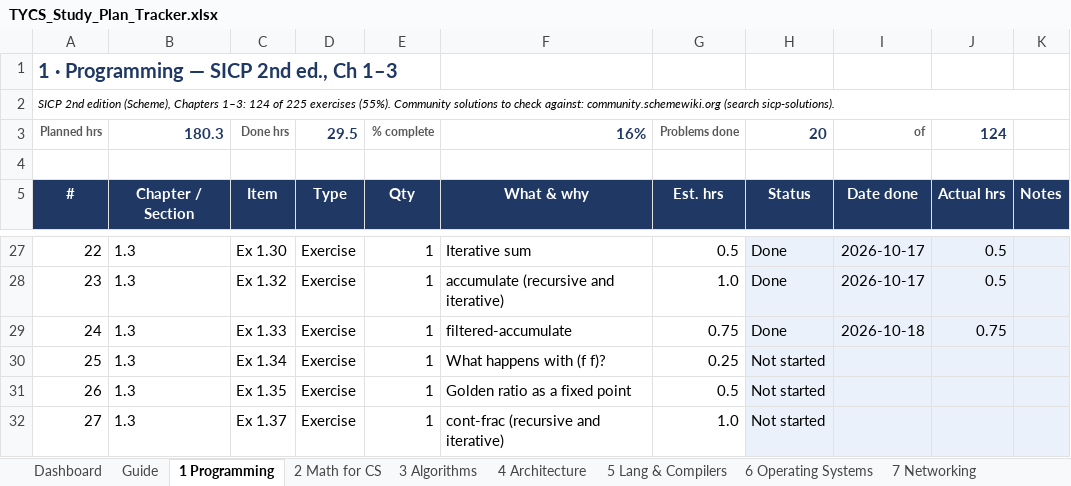
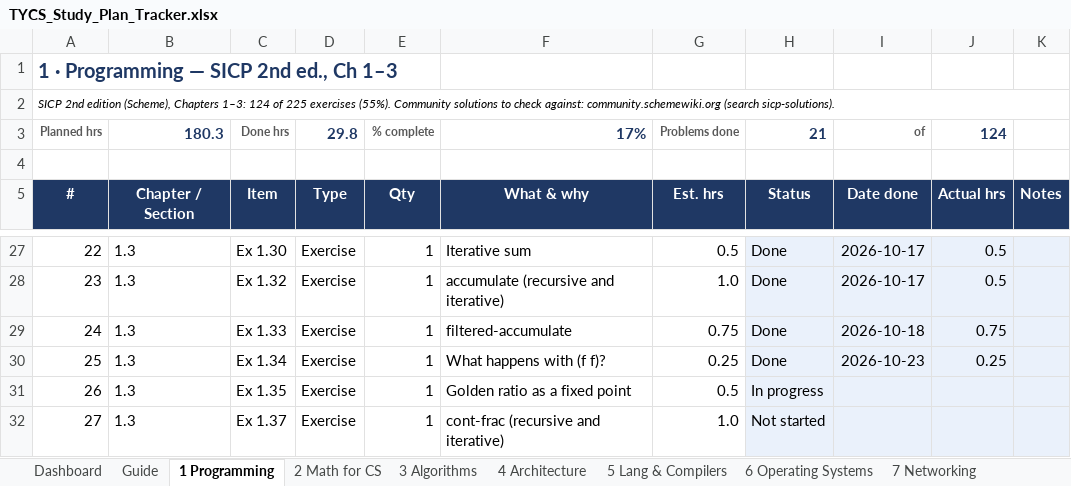
Before and after one commit to RandomWrecher/TYCS, an Excel workbook: TYCS_Study_Plan_Tracker.xlsx, sheet 1 Programming, drawn as a sheet; only a part is shown, gaps mark what is left out; values as stored, in another font and other column widths than the file's, no borders; conditional formats not drawn; the diff names each change by its address in the sheet, - before the commit and + after, or states it on an @@ line.

```diff
--- a/TYCS_Study_Plan_Tracker.xlsx (sheet 1 Programming)
+++ b/TYCS_Study_Plan_Tracker.xlsx (sheet 1 Programming)
-D3: 29.5
+D3: 29.8
-F3: 16%
+F3: 17%
-H3: 20
+H3: 21
-H30: Not started
+H30: Done
-I30: (empty)
+I30: 2026-10-23
-J30: (empty)
+J30: 0.25
-H31: Not started
+H31: In progress
```
Also changed, not shown: sheet Dashboard, 1 other file.
